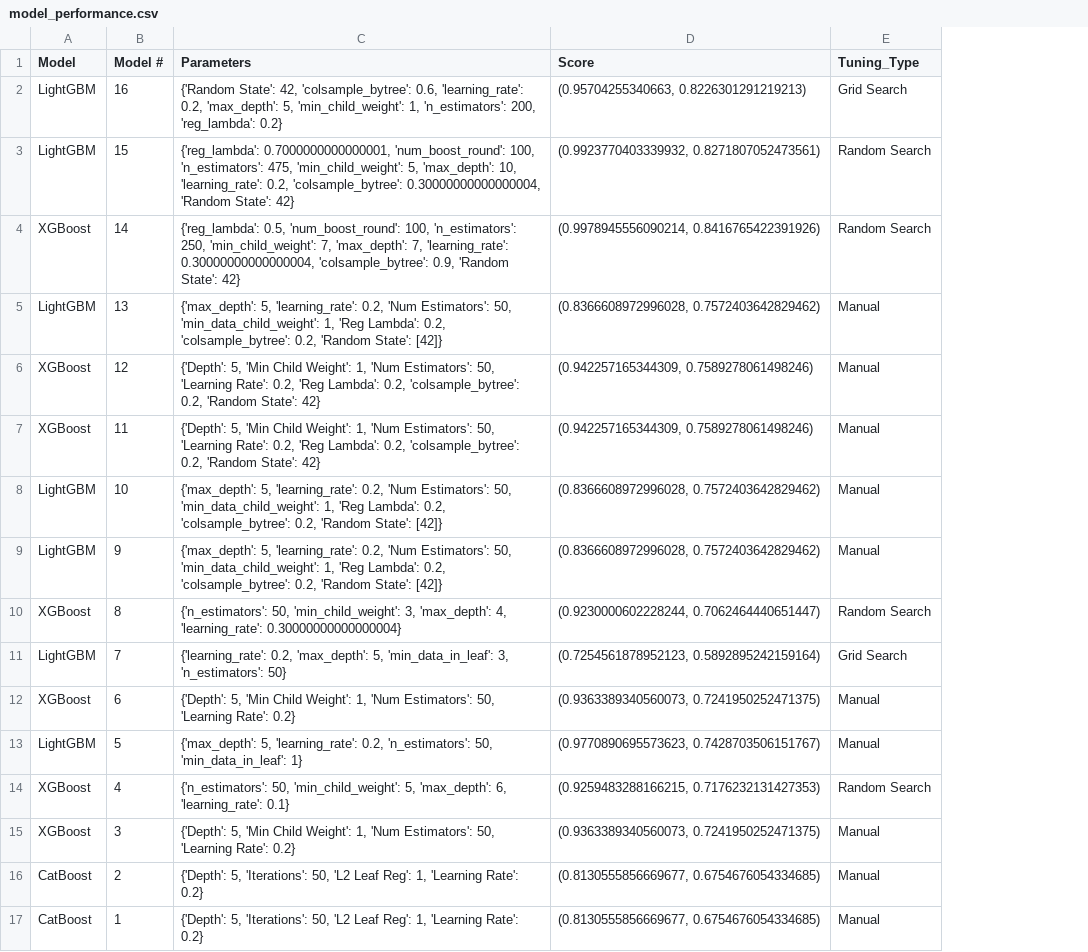
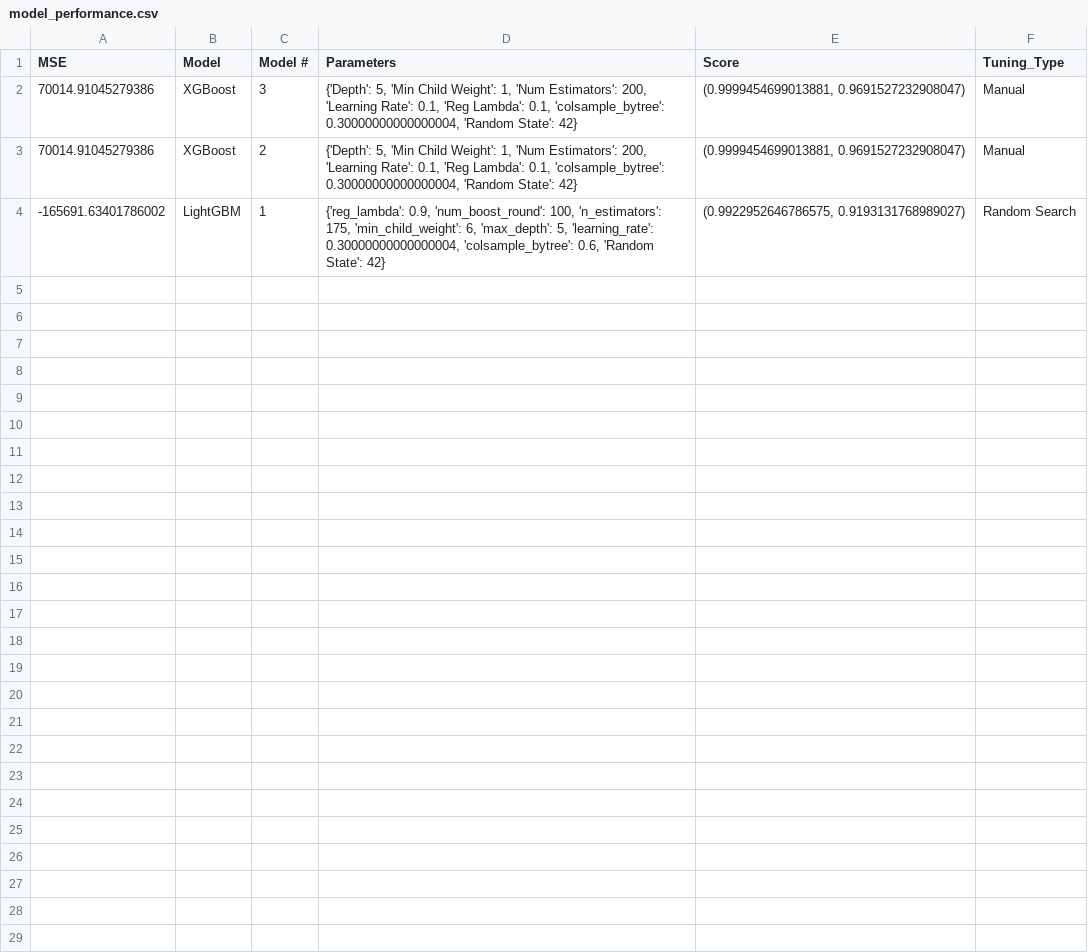
Before and after one commit to rindlerr1/Data_Cruncher, a CSV file: app/main/Data/model_data/model_performance.csv, drawn as a sheet; removed rows and columns are numbered as before the commit, all else as after; the diff names each change by its address in the sheet, - before the commit and + after, or states it on an @@ line.

Commit message:
updated to run with data

```diff
--- a/app/main/Data/model_data/model_performance.csv
+++ b/app/main/Data/model_data/model_performance.csv
+column A (MSE), rows 2-4: 70014.91045279386 | 70014.91045279386 | -165691.63401786002
-row 2: LightGBM | 16 | {'Random State': 42, 'colsample_bytree': 0.6, 'learning_rate': 0.2, 'max_depth': 5, 'min_child_weight': 1, 'n_estimators': 200, 'reg_lambda': 0.2} | (0.95704255340663, 0.8226301291219213) | Grid Search
-row 3: LightGBM | 15 | {'reg_lambda': 0.7000000000000001, 'num_boost_round': 100, 'n_estimators': 475, 'min_child_weight': 5, 'max_depth': 10, 'learning_rate': 0.2, 'colsample_bytree': 0.30000000000000004, 'Random State': 42} | (0.9923770403339932, 0.8271807052473561) | Random Search
-row 4: XGBoost | 14 | {'reg_lambda': 0.5, 'num_boost_round': 100, 'n_estimators': 250, 'min_child_weight': 7, 'max_depth': 7, 'learning_rate': 0.30000000000000004, 'colsample_bytree': 0.9, 'Random State': 42} | (0.9978945556090214, 0.8416765422391926) | Random Search
-row 5: LightGBM | 13 | {'max_depth': 5, 'learning_rate': 0.2, 'Num Estimators': 50, 'min_data_child_weight': 1, 'Reg Lambda': 0.2, 'colsample_bytree': 0.2, 'Random State': [42]} | (0.8366608972996028, 0.7572403642829462) | Manual
-row 6: XGBoost | 12 | {'Depth': 5, 'Min Child Weight': 1, 'Num Estimators': 50, 'Learning Rate': 0.2, 'Reg Lambda': 0.2, 'colsample_bytree': 0.2, 'Random State': 42} | (0.942257165344309, 0.7589278061498246) | Manual
-row 7: XGBoost | 11 | {'Depth': 5, 'Min Child Weight': 1, 'Num Estimators': 50, 'Learning Rate': 0.2, 'Reg Lambda': 0.2, 'colsample_bytree': 0.2, 'Random State': 42} | (0.942257165344309, 0.7589278061498246) | Manual
-row 8: LightGBM | 10 | {'max_depth': 5, 'learning_rate': 0.2, 'Num Estimators': 50, 'min_data_child_weight': 1, 'Reg Lambda': 0.2, 'colsample_bytree': 0.2, 'Random State': [42]} | (0.8366608972996028, 0.7572403642829462) | Manual
-row 9: LightGBM | 9 | {'max_depth': 5, 'learning_rate': 0.2, 'Num Estimators': 50, 'min_data_child_weight': 1, 'Reg Lambda': 0.2, 'colsample_bytree': 0.2, 'Random State': [42]} | (0.8366608972996028, 0.7572403642829462) | Manual
-row 10: XGBoost | 8 | {'n_estimators': 50, 'min_child_weight': 3, 'max_depth': 4, 'learning_rate': 0.30000000000000004} | (0.9230000602228244, 0.7062464440651447) | Random Search
-row 11: LightGBM | 7 | {'learning_rate': 0.2, 'max_depth': 5, 'min_data_in_leaf': 3, 'n_estimators': 50} | (0.7254561878952123, 0.5892895242159164) | Grid Search
-row 12: XGBoost | 6 | {'Depth': 5, 'Min Child Weight': 1, 'Num Estimators': 50, 'Learning Rate': 0.2} | (0.9363389340560073, 0.7241950252471375) | Manual
-row 13: LightGBM | 5 | {'max_depth': 5, 'learning_rate': 0.2, 'n_estimators': 50, 'min_data_in_leaf': 1} | (0.9770890695573623, 0.7428703506151767) | Manual
-row 14: XGBoost | 4 | {'n_estimators': 50, 'min_child_weight': 5, 'max_depth': 6, 'learning_rate': 0.1} | (0.9259483288166215, 0.7176232131427353) | Random Search
-D2 (Parameters): …'Num Estimators': 50, 'Learning Rate': 0.2}
+D2 (Parameters): …'Num Estimators': 200, 'Learning Rate': 0.1, 'Reg Lambda': 0.1, 'colsample_bytree': 0.30000000000000004, 'Random State': 42}
-E2 (Score): (0.9363389340560073, 0.7241950252471375)
+E2 (Score): (0.9999454699013881, 0.9691527232908047)
-B3 (Model): CatBoost
+B3 (Model): XGBoost
-D3 (Parameters): {'Depth': 5, 'Iterations': 50, 'L2 Leaf Reg': 1, 'Learning Rate': 0.2}
+D3 (Parameters): {'Depth': 5, 'Min Child Weight': 1, 'Num Estimators': 200, 'Learning Rate': 0.1, 'Reg Lambda': 0.1, 'colsample_bytree': 0.30000000000000004, 'Random State': 42}
-E3 (Score): (0.8130555856669677, 0.6754676054334685)
+E3 (Score): (0.9999454699013881, 0.9691527232908047)
-B4 (Model): CatBoost
+B4 (Model): LightGBM
-D4 (Parameters): {'Depth': 5, 'Iterations': 50, 'L2 Leaf Reg': 1, 'Learning Rate': 0.2}
+D4 (Parameters): {'reg_lambda': 0.9, 'num_boost_round': 100, 'n_estimators': 175, 'min_child_weight': 6, 'max_depth': 5, 'learning_rate': 0.30000000000000004, 'colsample_bytree': 0.6, 'Random State': 42}
-E4 (Score): (0.8130555856669677, 0.6754676054334685)
+E4 (Score): (0.9922952646786575, 0.9193131768989027)
-F4 (Tuning_Type): Manual
+F4 (Tuning_Type): Random Search
```
Also changed, not shown: app/main/Data/nums_defined.csv, 25 other files.
